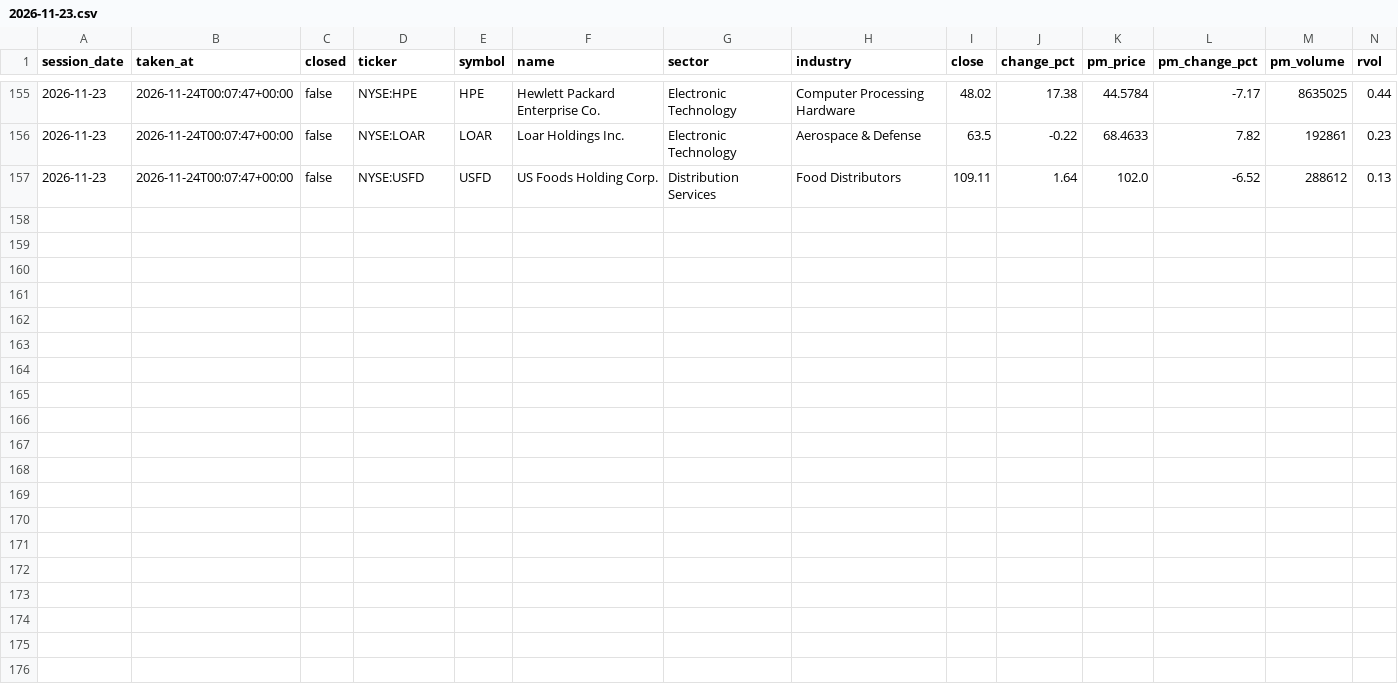
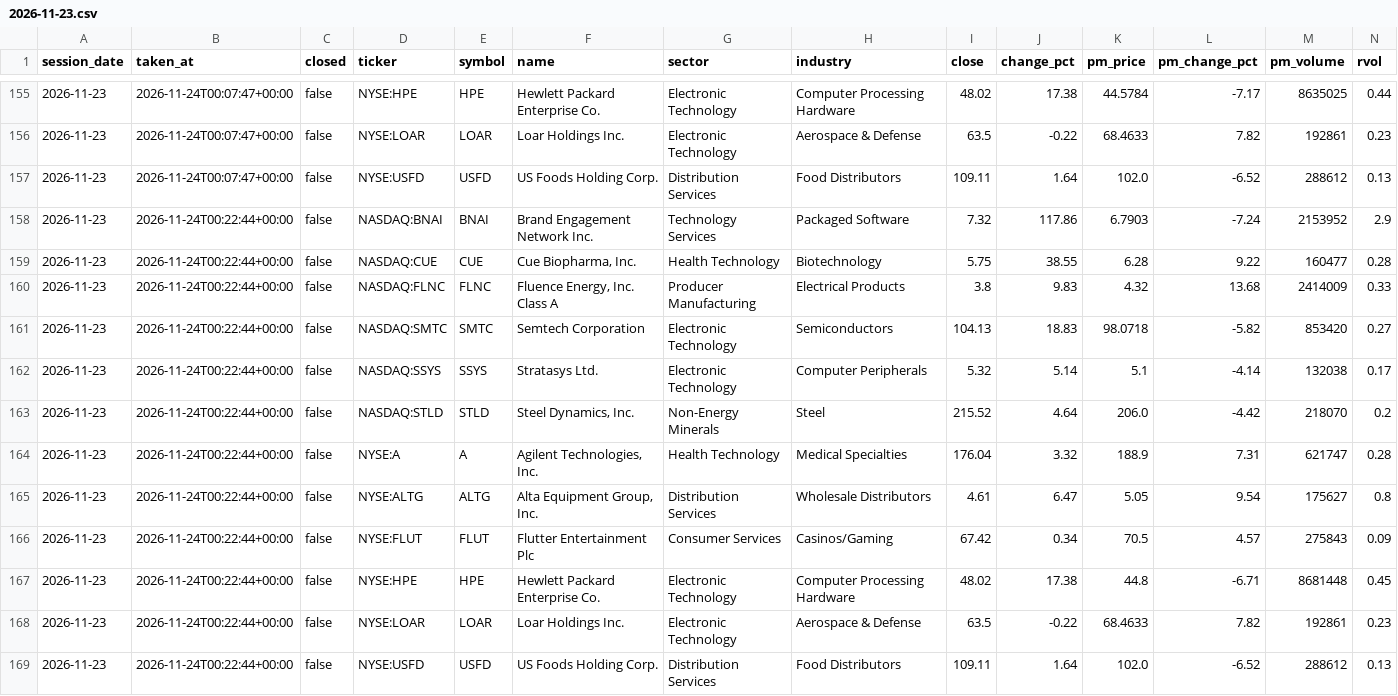
Before and after one commit to TheMrTBO/market-monitor, a CSV file: postmarket_scan/2026/2026-11-23.csv, drawn as a sheet; only a part is shown, gaps mark what is left out; rows hold the shown columns only; the diff names each change by its address in the sheet, - before the commit and + after, or states it on an @@ line.

```diff
--- a/postmarket_scan/2026/2026-11-23.csv
+++ b/postmarket_scan/2026/2026-11-23.csv
+row 158: 2026-11-23 | 2026-11-24T00:22:44+00:00 | false | NASDAQ:BNAI | BNAI | Brand Engagement Network Inc. | Technology Services | Packaged Software | 7.32 | 117.86 | 6.7903 | -7.24 | 2153952 | 2.9
+row 159: 2026-11-23 | 2026-11-24T00:22:44+00:00 | false | NASDAQ:CUE | CUE | Cue Biopharma, Inc. | Health Technology | Biotechnology | 5.75 | 38.55 | 6.28 | 9.22 | 160477 | 0.28
+row 160: 2026-11-23 | 2026-11-24T00:22:44+00:00 | false | NASDAQ:FLNC | FLNC | Fluence Energy, Inc. Class A | Producer Manufacturing | Electrical Products | 3.8 | 9.83 | 4.32 | 13.68 | 2414009 | 0.33
+row 161: 2026-11-23 | 2026-11-24T00:22:44+00:00 | false | NASDAQ:SMTC | SMTC | Semtech Corporation | Electronic Technology | Semiconductors | 104.13 | 18.83 | 98.0718 | -5.82 | 853420 | 0.27
+row 162: 2026-11-23 | 2026-11-24T00:22:44+00:00 | false | NASDAQ:SSYS | SSYS | Stratasys Ltd. | Electronic Technology | Computer Peripherals | 5.32 | 5.14 | 5.1 | -4.14 | 132038 | 0.17
+row 163: 2026-11-23 | 2026-11-24T00:22:44+00:00 | false | NASDAQ:STLD | STLD | Steel Dynamics, Inc. | Non-Energy Minerals | Steel | 215.52 | 4.64 | 206.0 | -4.42 | 218070 | 0.2
+row 164: 2026-11-23 | 2026-11-24T00:22:44+00:00 | false | NYSE:A | A | Agilent Technologies, Inc. | Health Technology | Medical Specialties | 176.04 | 3.32 | 188.9 | 7.31 | 621747 | 0.28
+row 165: 2026-11-23 | 2026-11-24T00:22:44+00:00 | false | NYSE:ALTG | ALTG | Alta Equipment Group, Inc. | Distribution Services | Wholesale Distributors | 4.61 | 6.47 | 5.05 | 9.54 | 175627 | 0.8
+row 166: 2026-11-23 | 2026-11-24T00:22:44+00:00 | false | NYSE:FLUT | FLUT | Flutter Entertainment Plc | Consumer Services | Casinos/Gaming | 67.42 | 0.34 | 70.5 | 4.57 | 275843 | 0.09
+row 167: 2026-11-23 | 2026-11-24T00:22:44+00:00 | false | NYSE:HPE | HPE | Hewlett Packard Enterprise Co. | Electronic Technology | Computer Processing Hardware | 48.02 | 17.38 | 44.8 | -6.71 | 8681448 | 0.45
+row 168: 2026-11-23 | 2026-11-24T00:22:44+00:00 | false | NYSE:LOAR | LOAR | Loar Holdings Inc. | Electronic Technology | Aerospace & Defense | 63.5 | -0.22 | 68.4633 | 7.82 | 192861 | 0.23
+row 169: 2026-11-23 | 2026-11-24T00:22:44+00:00 | false | NYSE:USFD | USFD | US Foods Holding Corp. | Distribution Services | Food Distributors | 109.11 | 1.64 | 102.0 | -6.52 | 288612 | 0.13
```
